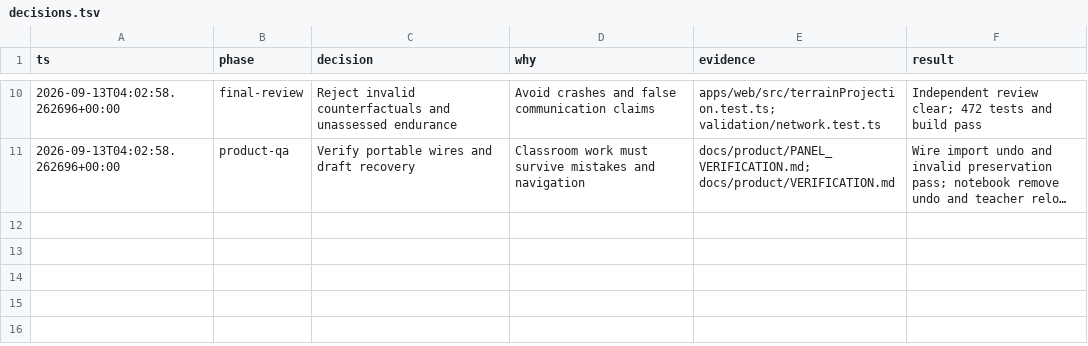
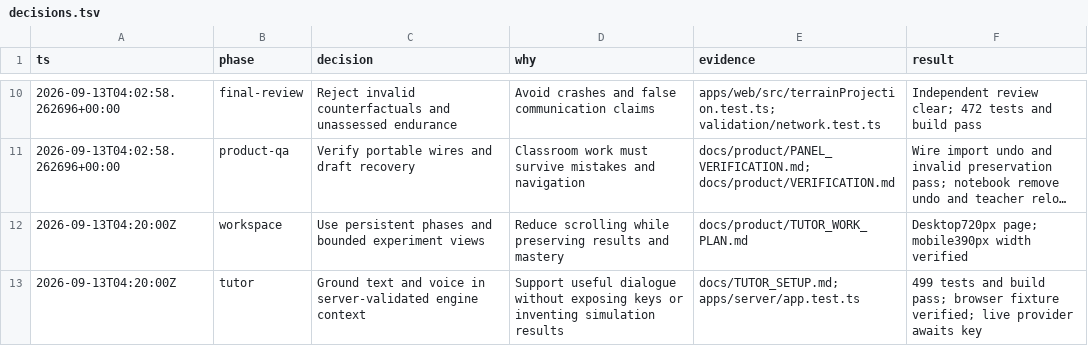
Before and after one commit to EdmundLimBoEn/BIGSIGNAL-astra-hackathon-2026, a TSV file: docs/product/decisions.tsv, drawn as a sheet; only a part is shown, gaps mark what is left out; long unchanged cells end in …; the diff names each change by its address in the sheet, - before the commit and + after, or states it on an @@ line.

Commit message:
Focus the learning workspace and add a text and voice tutor

```diff
--- a/docs/product/decisions.tsv
+++ b/docs/product/decisions.tsv
+row 12: 2026-09-13T04:20:00Z | workspace | Use persistent phases and bounded experiment views | Reduce scrolling while preserving results and mastery | docs/product/TUTOR_WORK_PLAN.md | Desktop720px page; mobile390px width verified
+row 13: 2026-09-13T04:20:00Z | tutor | Ground text and voice in server-validated engine context | Support useful dialogue without exposing keys or inventing simulation results | docs/TUTOR_SETUP.md; apps/server/app.test.ts | 499 tests and build pass; browser fixture verified; live provider awaits key
```
Also changed, not shown: 23 other files.
